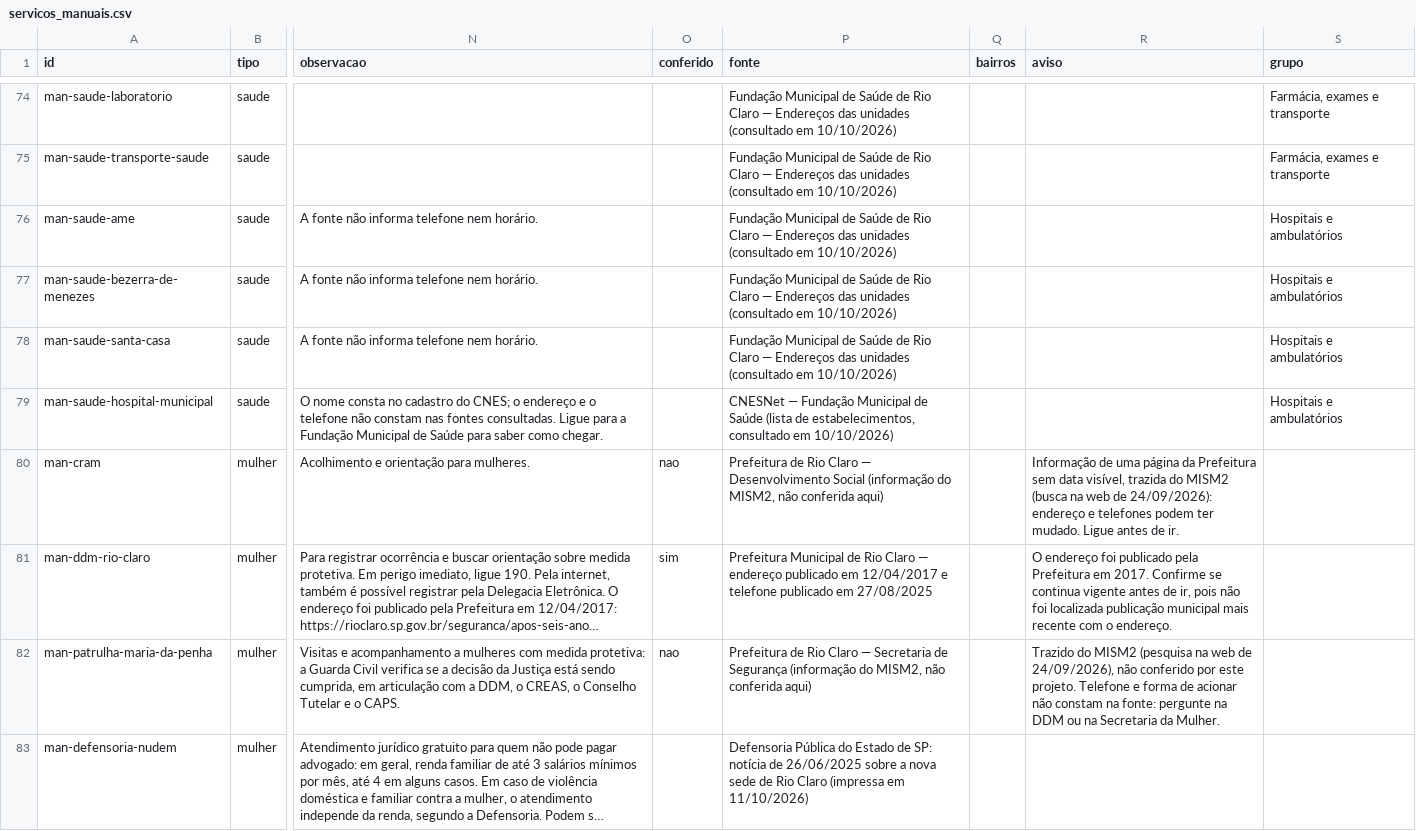
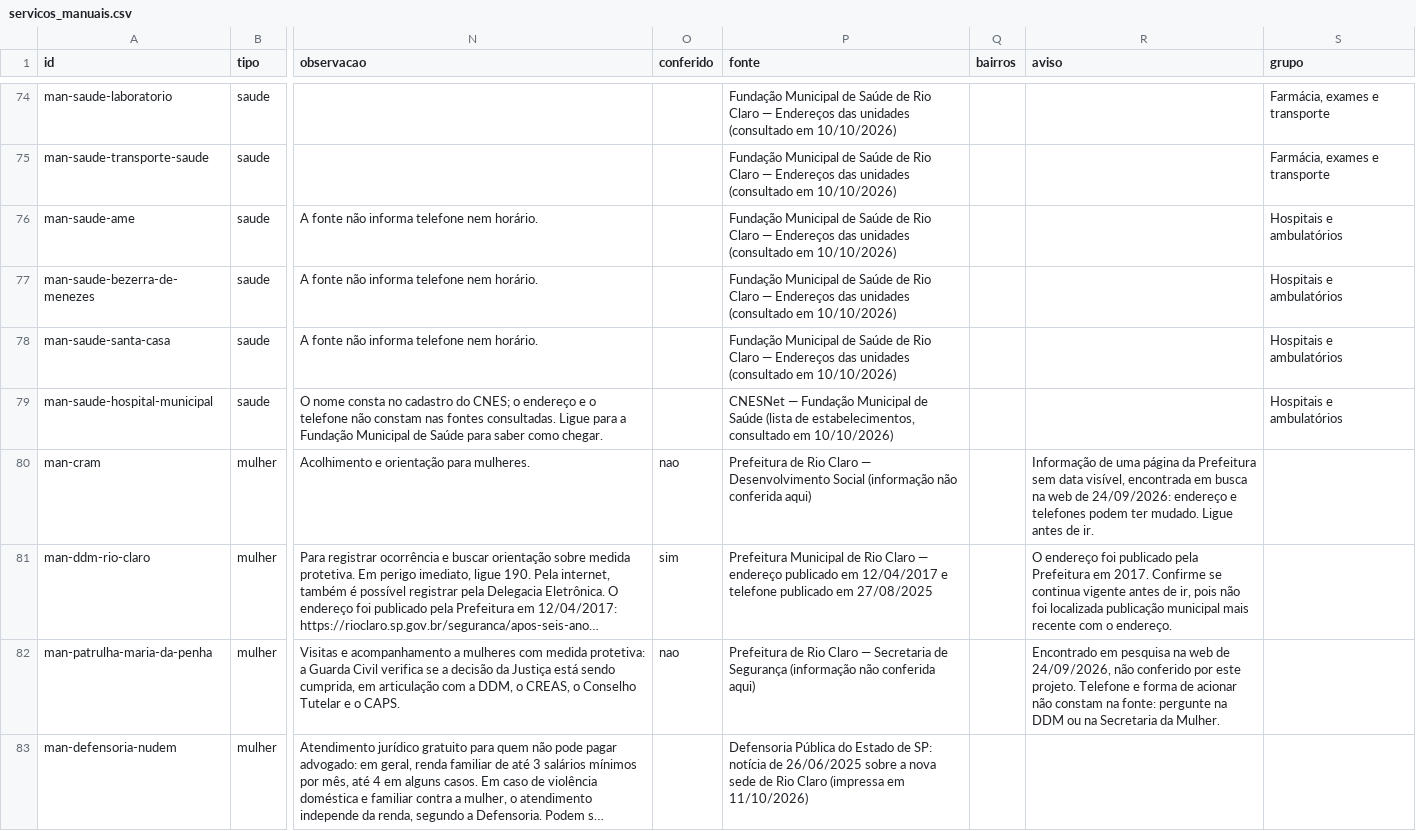
Before and after one commit to vladimirsejas/MISM3, a CSV file: catalogo/servicos_manuais.csv, drawn as a sheet; only a part is shown, gaps mark what is left out; long unchanged cells end in …; the diff covers the shown part only; the diff names each change by its address in the sheet, - before the commit and + after, or states it on an @@ line.

```diff
--- a/catalogo/servicos_manuais.csv
+++ b/catalogo/servicos_manuais.csv
-P80 (fonte): …Social (informação do MISM2, não conferida…
+P80 (fonte): …Social (informação não conferida…
-R80 (aviso): …data visível, trazida do MISM2 (busca na web de 24/09/2026): endereço e…
+R80 (aviso): …data visível, encontrada em busca na web de 24/09/2026: endereço e…
-P82 (fonte): …Segurança (informação do MISM2, não conferida…
+P82 (fonte): …Segurança (informação não conferida…
-R82 (aviso): Trazido do MISM2 (pesquisa na web de 24/09/2026), não conferido…
+R82 (aviso): Encontrado em pesquisa na web de 24/09/2026, não conferido…
```
Also changed, not shown: 2 edited cells elsewhere in this file, 3 other files.
